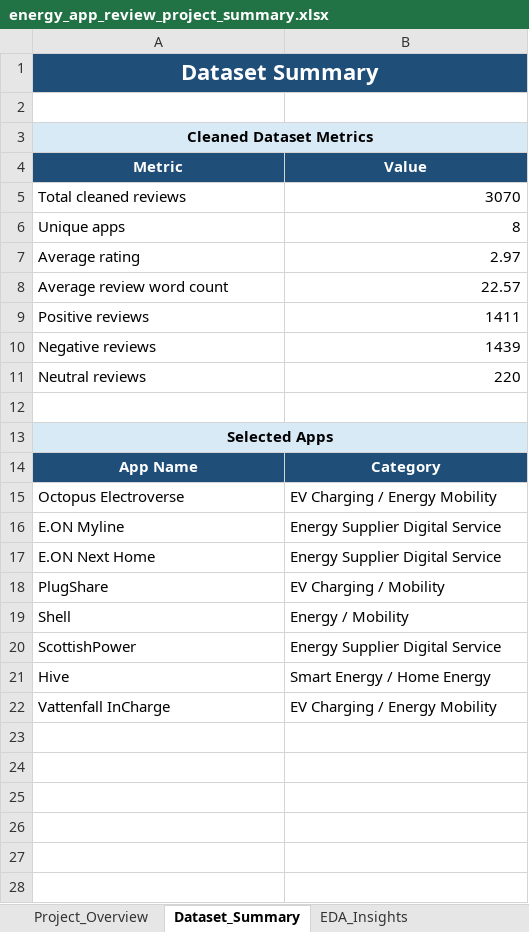
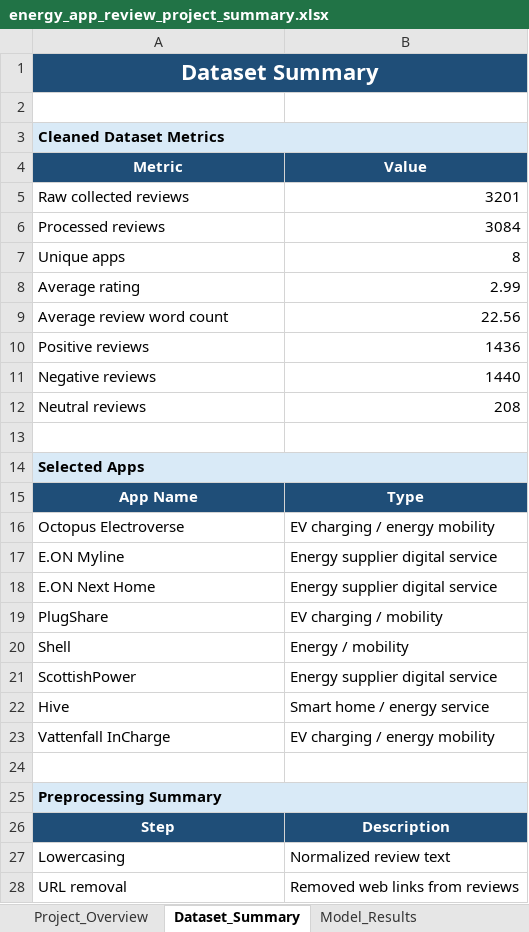
Before and after one commit to jay050699/energy-app-review-sentiment-rating-prediction, an Excel workbook: reports/excel/energy_app_review_project_summary.xlsx, sheet Dataset_Summary, drawn as a sheet; only a part is shown; values as stored, in another font and other column widths than the file's, no borders; removed rows and columns are numbered as before the commit, all else as after; the diff covers the shown part only; the diff names each change by its address in the sheet, - before the commit and + after, or states it on an @@ line.

```diff
--- a/reports/excel/energy_app_review_project_summary.xlsx (sheet Dataset_Summary)
+++ b/reports/excel/energy_app_review_project_summary.xlsx (sheet Dataset_Summary)
-sheet tab: EDA_Insights
-A3 alignment: center
+A3 alignment: left
-row 5: Total cleaned reviews | 3070
+row 5: Raw collected reviews | 3201
+row 6: Processed reviews | 3084
-B8 (Value): 2.97
+B8 (Value): 2.99
-B9 (Value): 22.57
+B9 (Value): 22.56
-B10 (Value): 1411
+B10 (Value): 1436
-B11 (Value): 1439
+B11 (Value): 1440
-B12 (Value): 220
+B12 (Value): 208
-A14 alignment: center
+A14 alignment: left
-B15 (Value): Category
+B15 (Value): Type
-B16 (Value): EV Charging / Energy Mobility
+B16 (Value): EV charging / energy mobility
-B17:B18 (Value): Energy Supplier Digital Service
+B17:B18 (Value): Energy supplier digital service
-B19 (Value): EV Charging / Mobility
+B19 (Value): EV charging / mobility
-B20 (Value): Energy / Mobility
+B20 (Value): Energy / mobility
-B21 (Value): Energy Supplier Digital Service
+B21 (Value): Energy supplier digital service
-B22 (Value): Smart Energy / Home Energy
+B22 (Value): Smart home / energy service
-B23 (Value): EV Charging / Energy Mobility
+B23 (Value): EV charging / energy mobility
+row 24: (empty)
+row 25: Preprocessing Summary
+row 26: Step | Description
+row 27: Lowercasing | Normalized review text
+row 28: URL removal | Removed web links from reviews
```
Also changed, not shown: 5 added rows elsewhere in this sheet, sheet Model_Results, sheet Limitations, sheet Project_Overview, other sheet tabs, charts or pictures, 11 other files.
